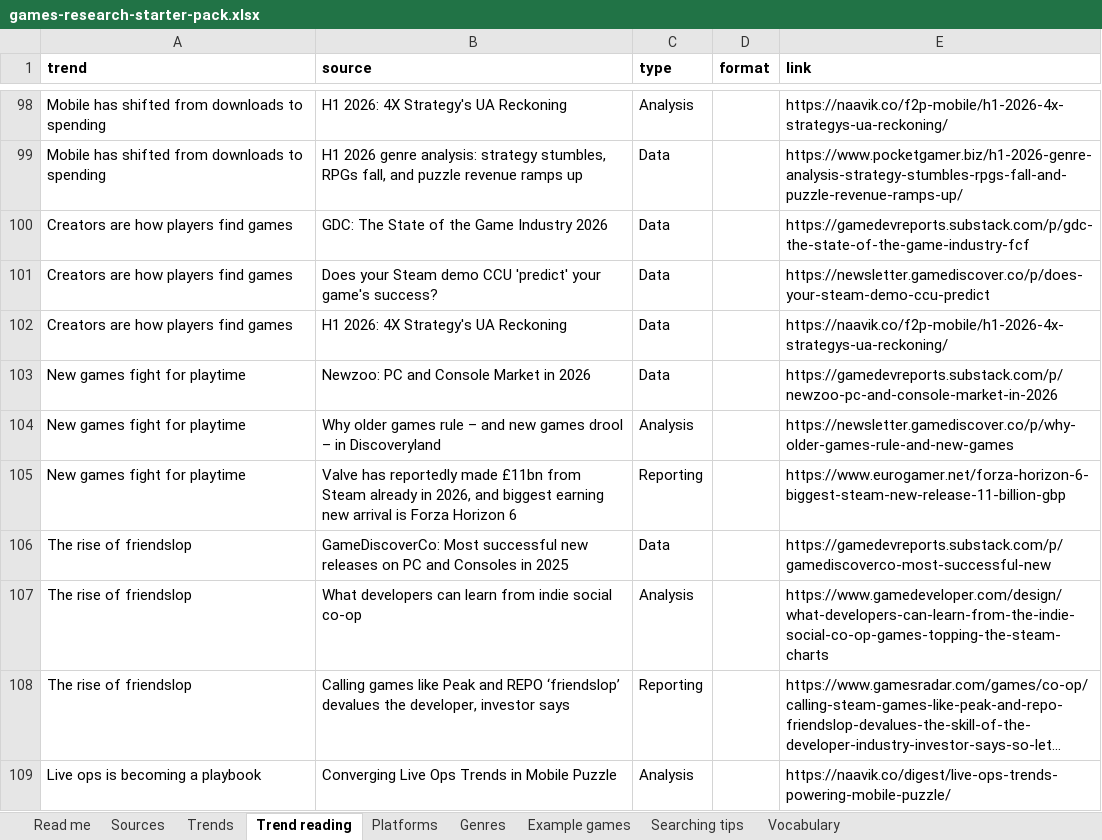
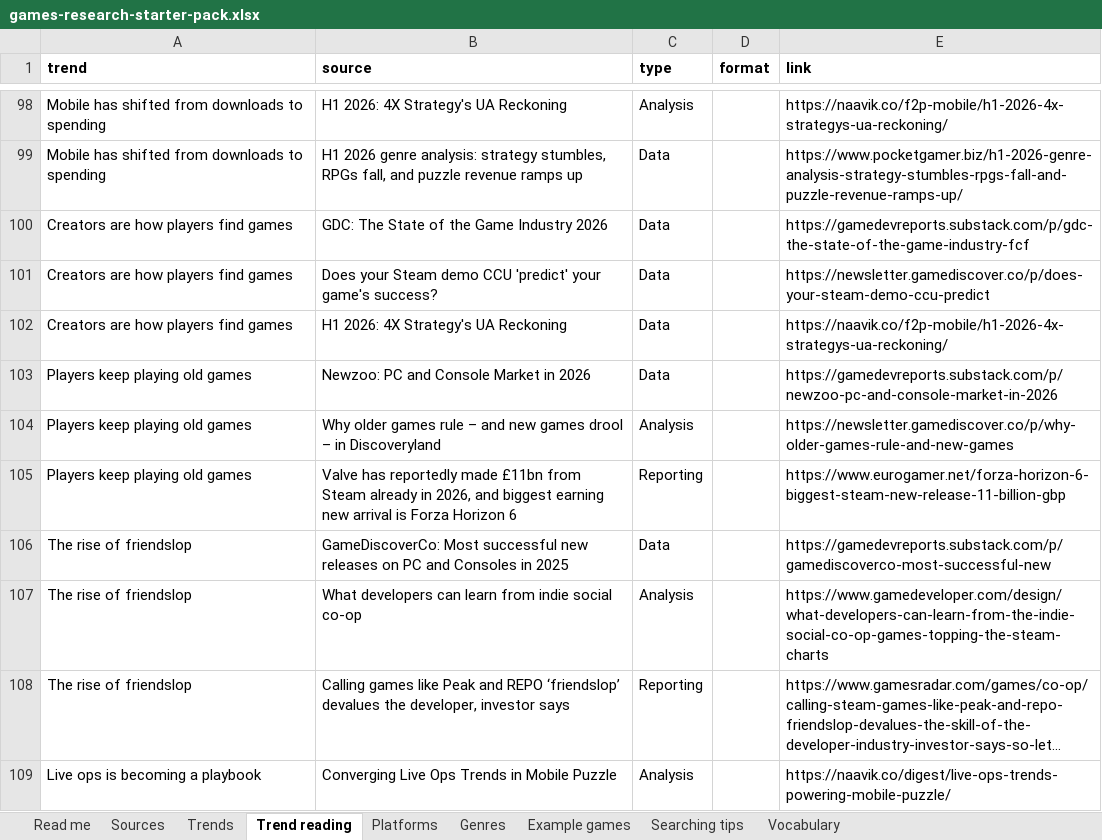
Before and after one commit to itsmepants2/games-research-starter-pack-data, an Excel workbook: games-research-starter-pack.xlsx, sheet Trend reading, drawn as a sheet; only a part is shown, gaps mark what is left out; long unchanged cells end in …; values as stored, in another font and other column widths than the file's, no borders; the diff names each change by its address in the sheet, - before the commit and + after, or states it on an @@ line.

Commit message:
Update the data to the workbook of 2026-09-17
923 sources, 10 markets, 37 trends, 35 platforms, 30 genres.

Copied from public/downloads/ by scripts/build-mirror.mjs in the site
repository. Every count in the README is read from data/downloads.json rather
than typed, so it describes the files beside it.

```diff
--- a/games-research-starter-pack.xlsx (sheet Trend reading)
+++ b/games-research-starter-pack.xlsx (sheet Trend reading)
-A103:A105 (trend): New games fight for playtime
+A103:A105 (trend): Players keep playing old games
```
Also changed, not shown: sheet Trends, 3 other files.
